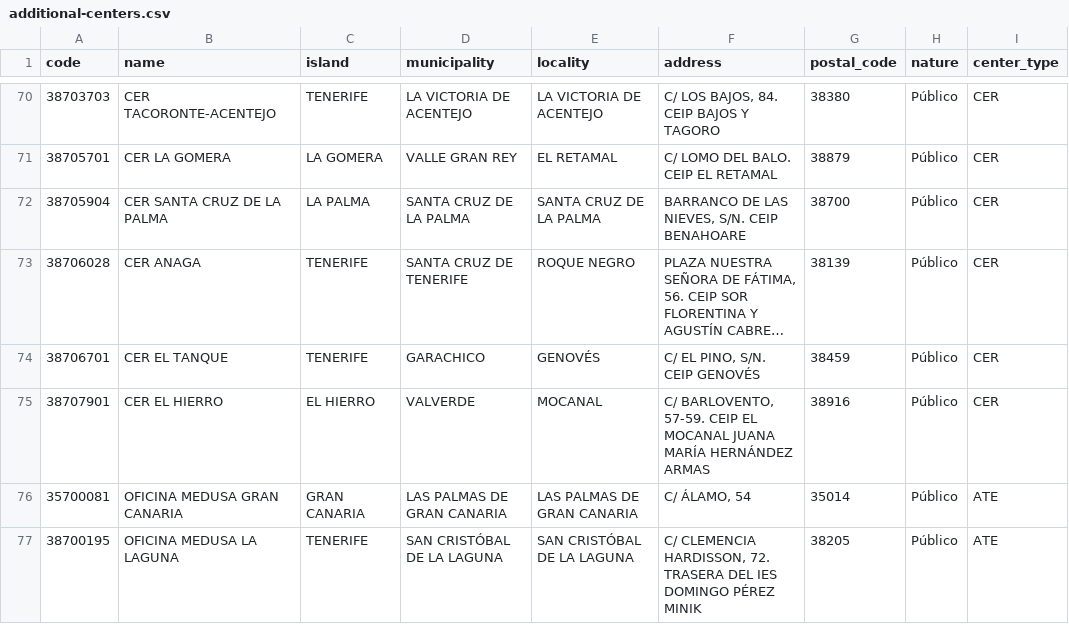
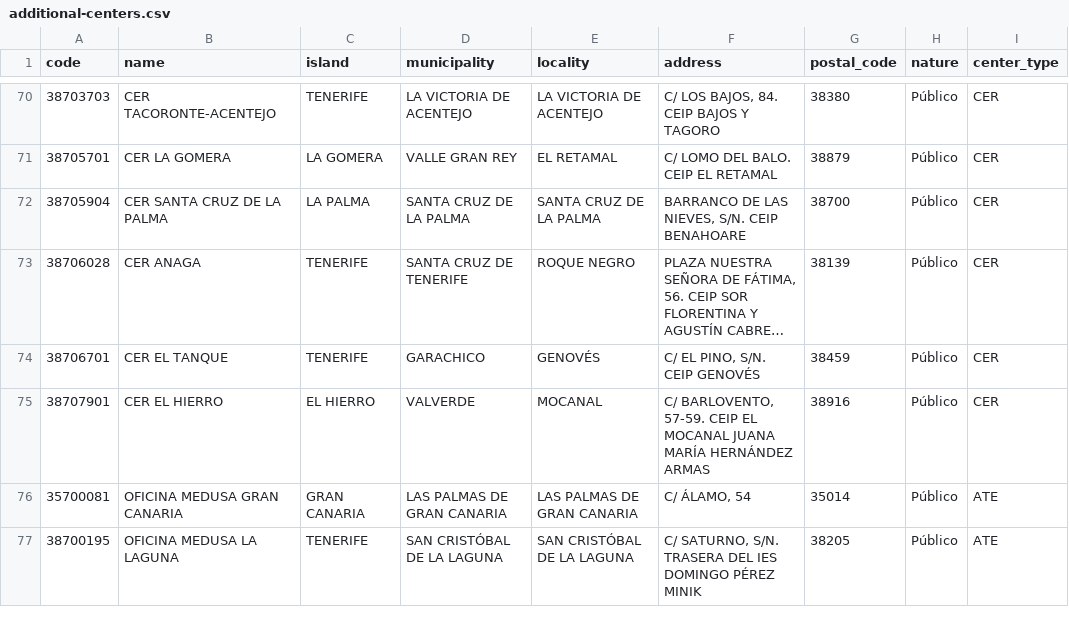
Before and after one commit to ateeducacion/distancias_centros_educativos_canarias, a CSV file: config/additional-centers.csv, drawn as a sheet; only a part is shown, gaps mark what is left out; long unchanged cells end in …; the diff names each change by its address in the sheet, - before the commit and + after, or states it on an @@ line.

Commit message:
Usar C/ Saturno para la oficina Medusa de La Laguna
The ATE seat is on Calle Saturno, behind IES Domingo Pérez Minik,
not on Calle Clemencia Hardisson.

```diff
--- a/config/additional-centers.csv
+++ b/config/additional-centers.csv
-F77 (address): C/ CLEMENCIA HARDISSON, 72. TRASERA DEL…
+F77 (address): C/ SATURNO, S/N. TRASERA DEL…
```
Also changed, not shown: 1 other file.
